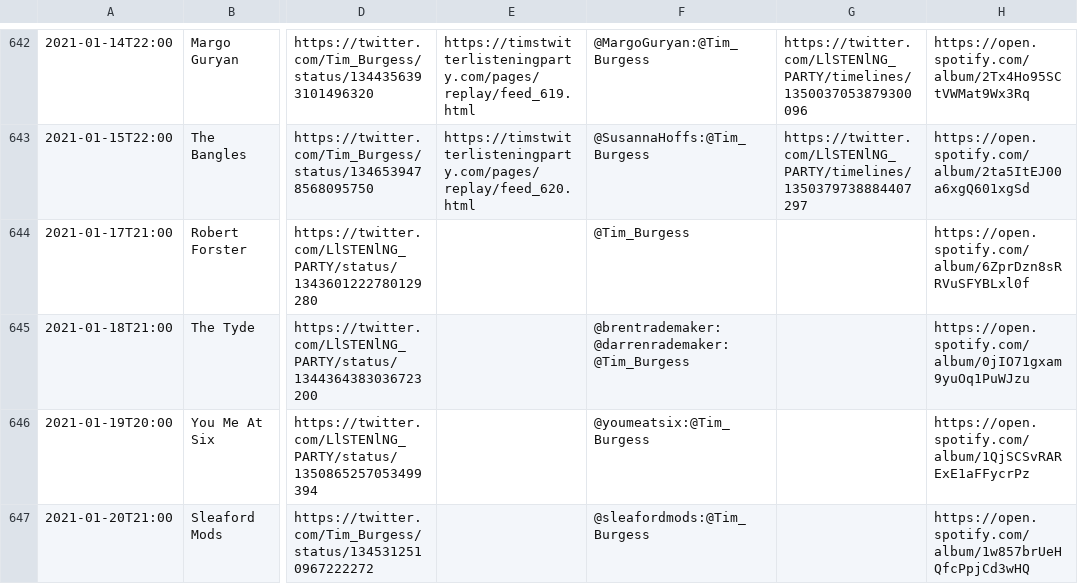
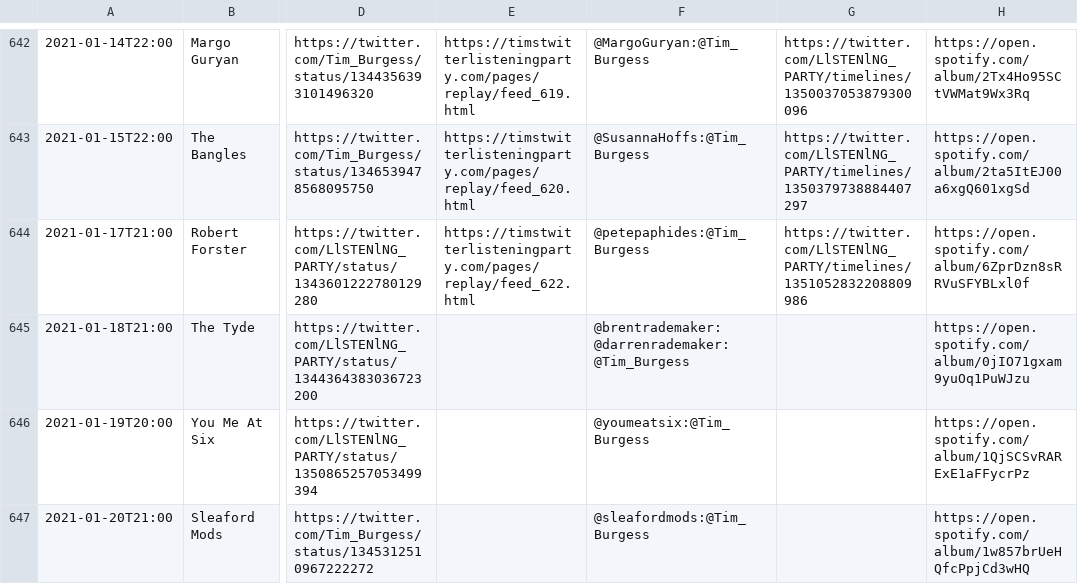
Before and after one commit to matbroughty/timstwitterlisteningparty, a CSV file: data/time-slot-data.csv, drawn as a sheet; only a part is shown, gaps mark what is left out; the diff names each change by its address in the sheet, - before the commit and + after, or states it on an @@ line.

```diff
--- a/data/time-slot-data.csv
+++ b/data/time-slot-data.csv
-E644: (empty)
+E644: https://timstwitterlisteningparty.com/pages/replay/feed_622.html
-F644: @Tim_Burgess
+F644: @petepaphides:@Tim_Burgess
-G644: (empty)
+G644: https://twitter.com/LlSTENlNG_PARTY/timelines/1351052832208809986
```
Also changed, not shown: 8 other files.
